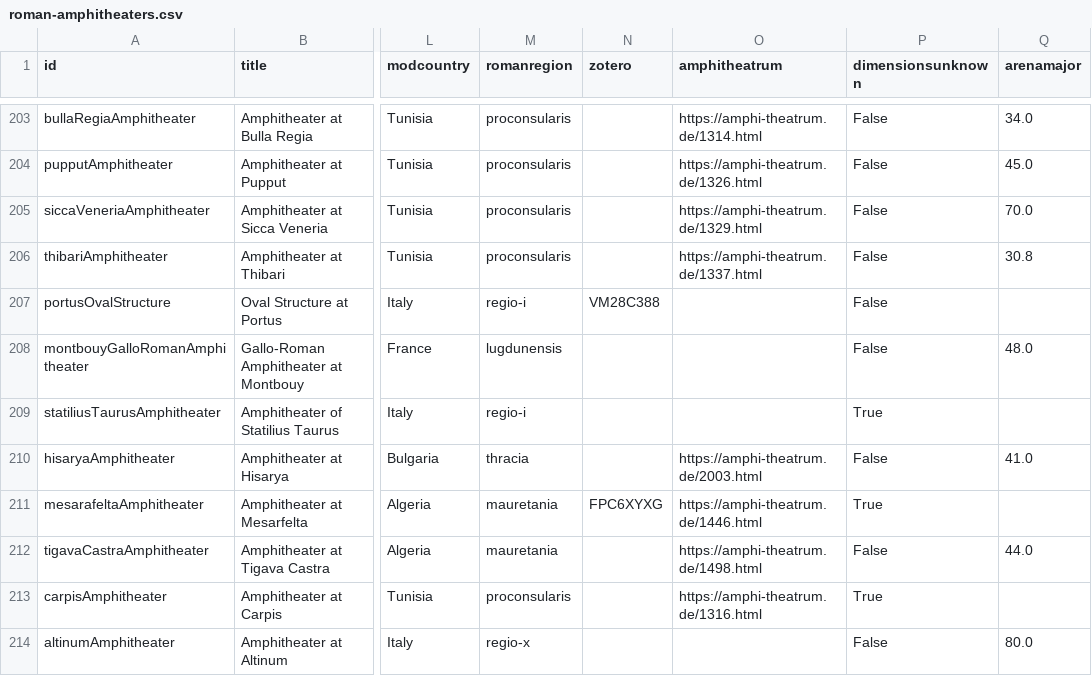
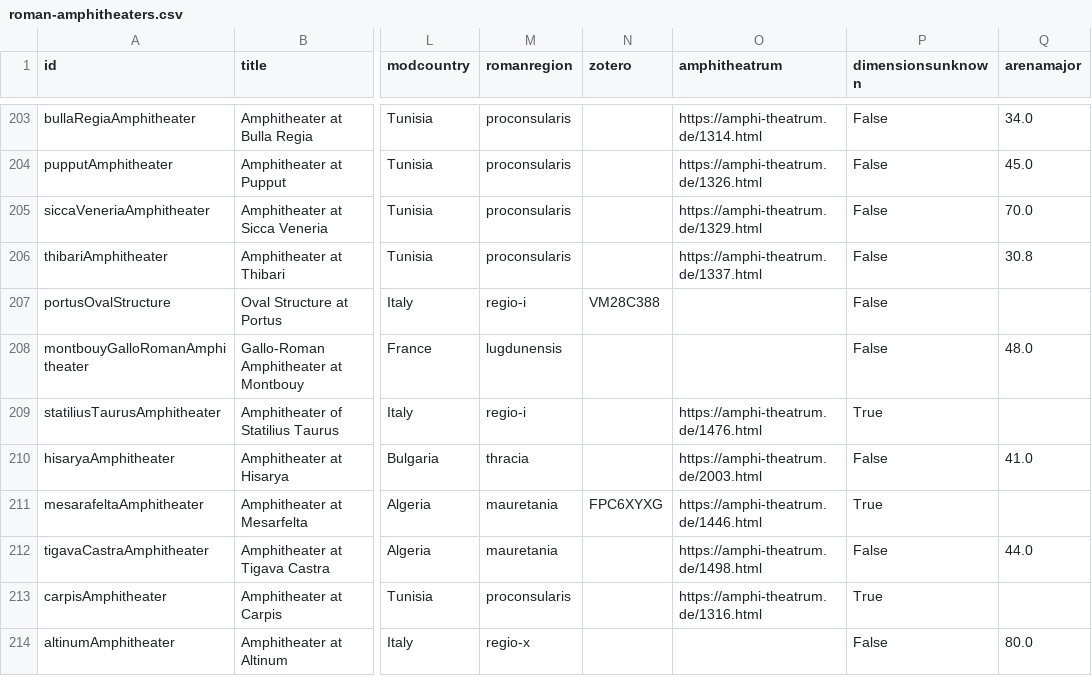
Before and after one commit to roman-amphitheaters/roman-amphitheaters, a CSV file: roman-amphitheaters.csv, drawn as a sheet; only a part is shown, gaps mark what is left out; the diff covers the shown part only; the diff names each change by its address in the sheet, - before the commit and + after, or states it on an @@ line.

```diff
--- a/roman-amphitheaters.csv
+++ b/roman-amphitheaters.csv
-O209 (amphitheatrum): (empty)
+O209 (amphitheatrum): https://amphi-theatrum.de/1476.html
```
Also changed, not shown: 1 added row and 8 edited cells elsewhere in this file, 5 other files.
